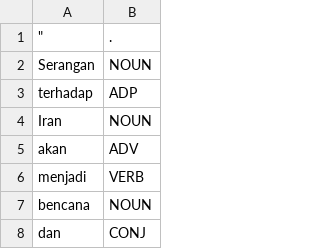
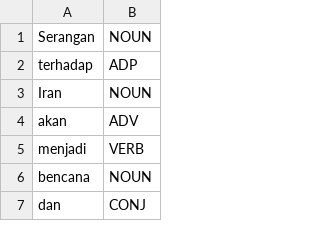
Before and after one commit to dfaizaditya/Data, a CSV file: no4.csv, drawn as a sheet; only a part is shown; the diff names each change by its address in the sheet, - before the commit and + after, or states it on an @@ line.

Commit message:
aks

```diff
--- a/no4.csv
+++ b/no4.csv
-row 1: " | .
```
